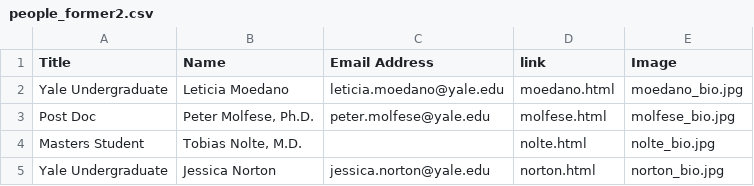
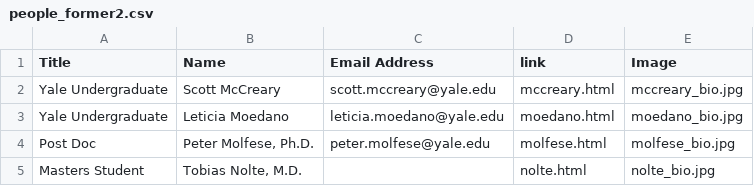
Before and after one commit to sindhri/yale-del, a CSV file: data/people_former2.csv, drawn as a sheet; removed rows and columns are numbered as before the commit, all else as after; the diff names each change by its address in the sheet, - before the commit and + after, or states it on an @@ line.

```diff
--- a/data/people_former2.csv
+++ b/data/people_former2.csv
+row 2: Yale Undergraduate | Scott McCreary | scott.mccreary@yale.edu | mccreary.html | mccreary_bio.jpg
-row 5: Yale Undergraduate | Jessica Norton | jessica.norton@yale.edu | norton.html | norton_bio.jpg
```
Also changed, not shown: data/people_current3.csv, data/people_former3.csv, 3 other files.
